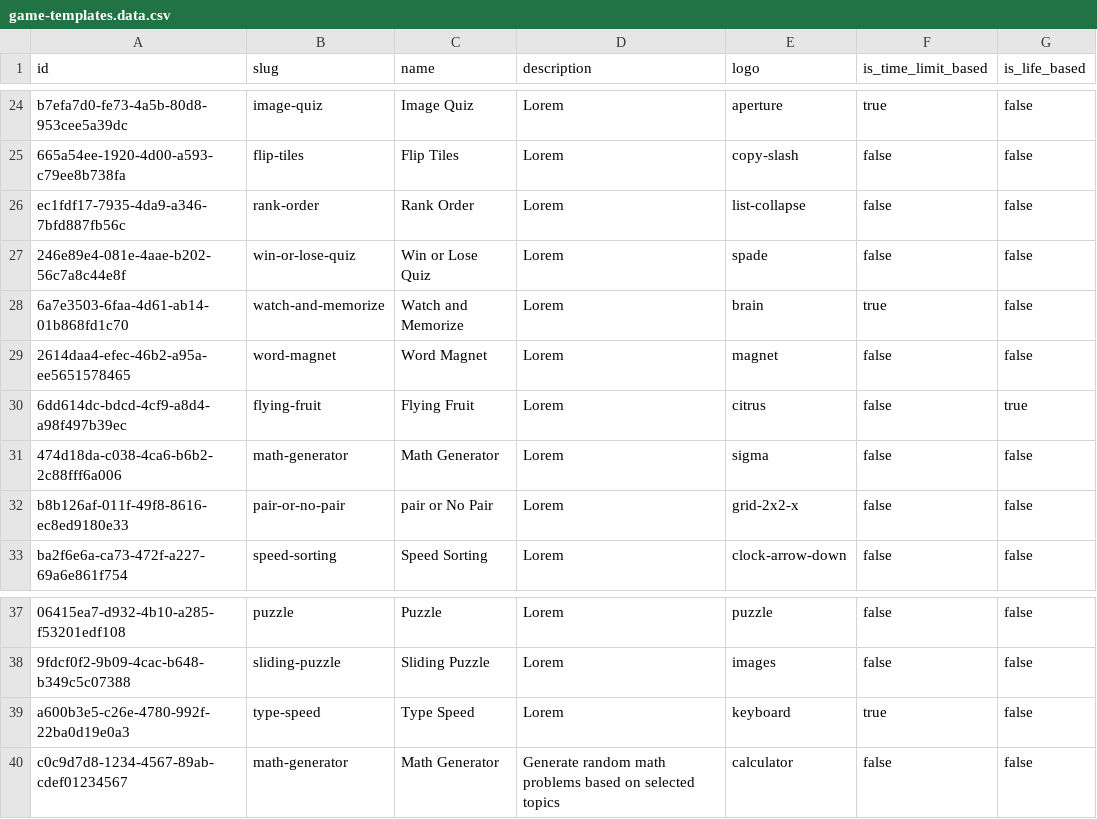
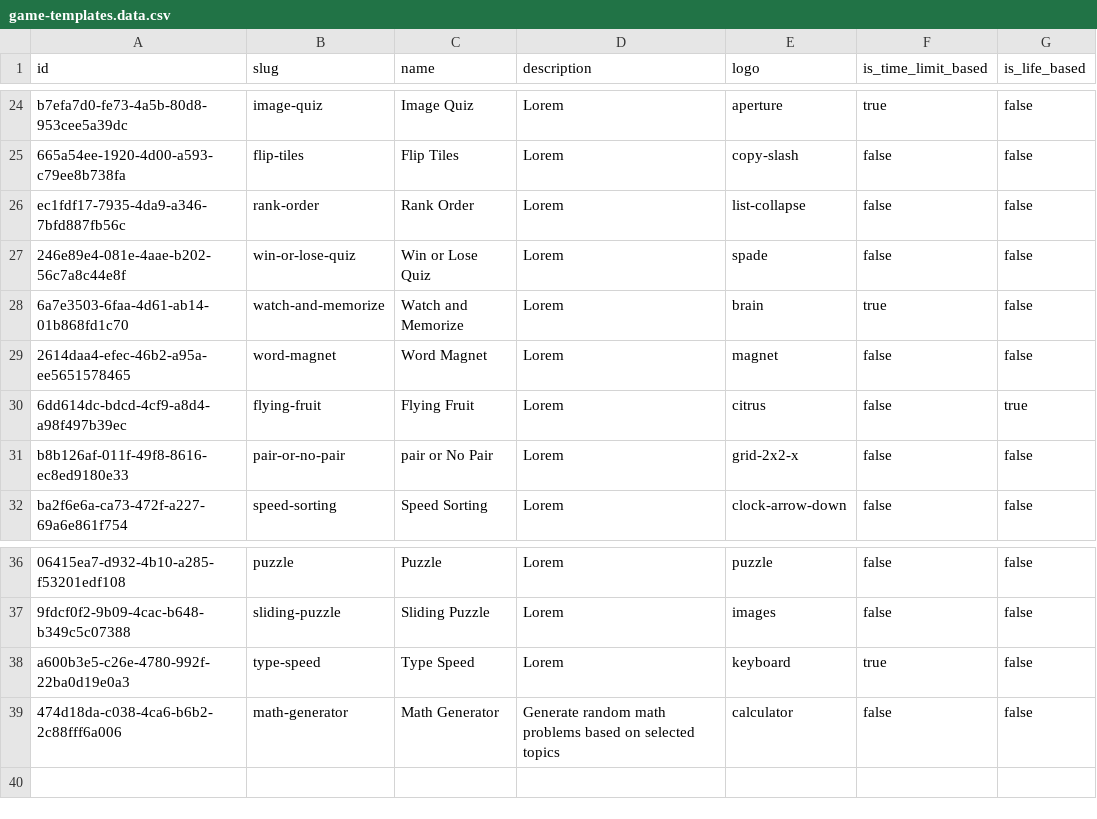
Before and after one commit to AnggaFirmansyah/fp-pemweb-bekend-test, a CSV file: prisma/seeder/data/game-templates.data.csv, drawn as a sheet; only a part is shown, gaps mark what is left out; removed rows and columns are numbered as before the commit, all else as after; the diff names each change by its address in the sheet, - before the commit and + after, or states it on an @@ line.

```diff
--- a/prisma/seeder/data/game-templates.data.csv
+++ b/prisma/seeder/data/game-templates.data.csv
-row 31: 474d18da-c038-4ca6-b6b2-2c88fff6a006 | math-generator | Math Generator | Lorem | sigma | false | false
-A39 (id): c0c9d7d8-1234-4567-89ab-cdef01234567
+A39 (id): 474d18da-c038-4ca6-b6b2-2c88fff6a006
```
Also changed, not shown: 10 other files.
